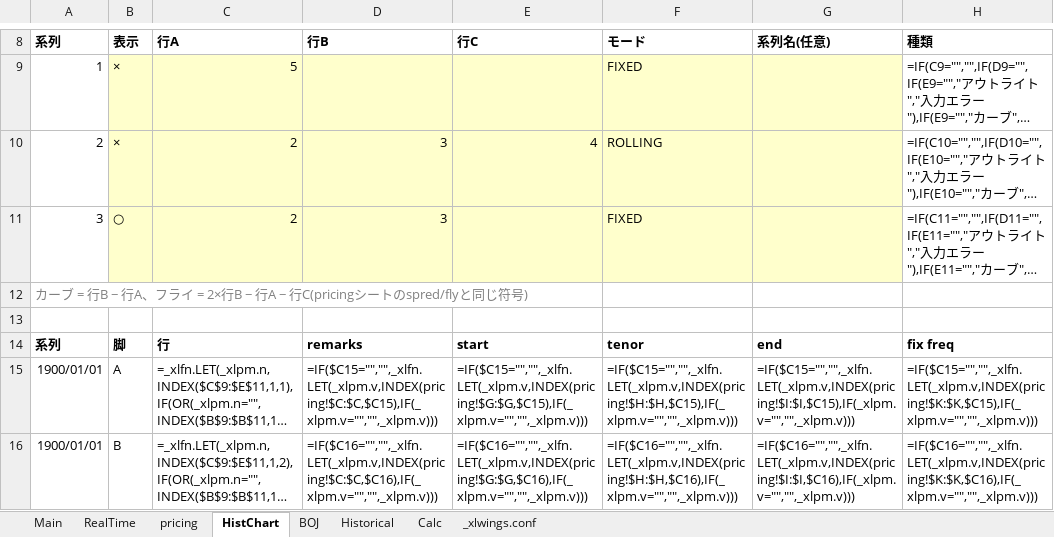
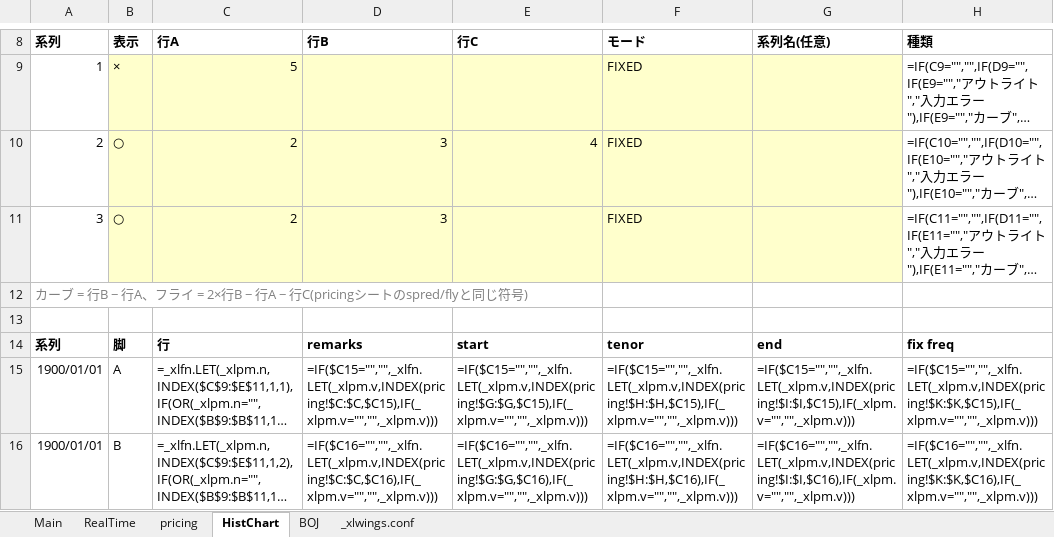
Before and after one commit to Nova-jp/pricing-sheet, an Excel workbook: templates/PricingSheet.xlsm, sheet HistChart, drawn as a sheet; only a part is shown, gaps mark what is left out; long unchanged cells end in …; values as stored, in another font and other column widths than the file's, no borders; formulas without a stored value are shown as written; charts and pictures not drawn; the diff names each change by its address in the sheet, - before the commit and + after, or states it on an @@ line.

```diff
--- a/templates/PricingSheet.xlsm (sheet HistChart)
+++ b/templates/PricingSheet.xlsm (sheet HistChart)
-sheet tab: Historical
-sheet tab: Calc
-B10 (表示): ×
+B10 (表示): ○
-F10 (モード): ROLLING
+F10 (モード): FIXED
```
Also changed, not shown: 5 other files.
